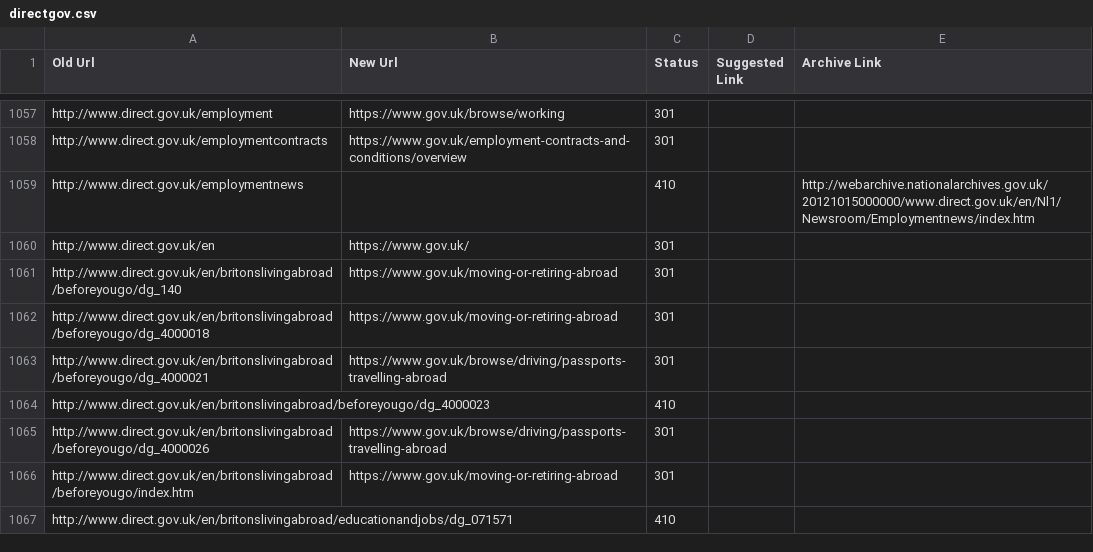
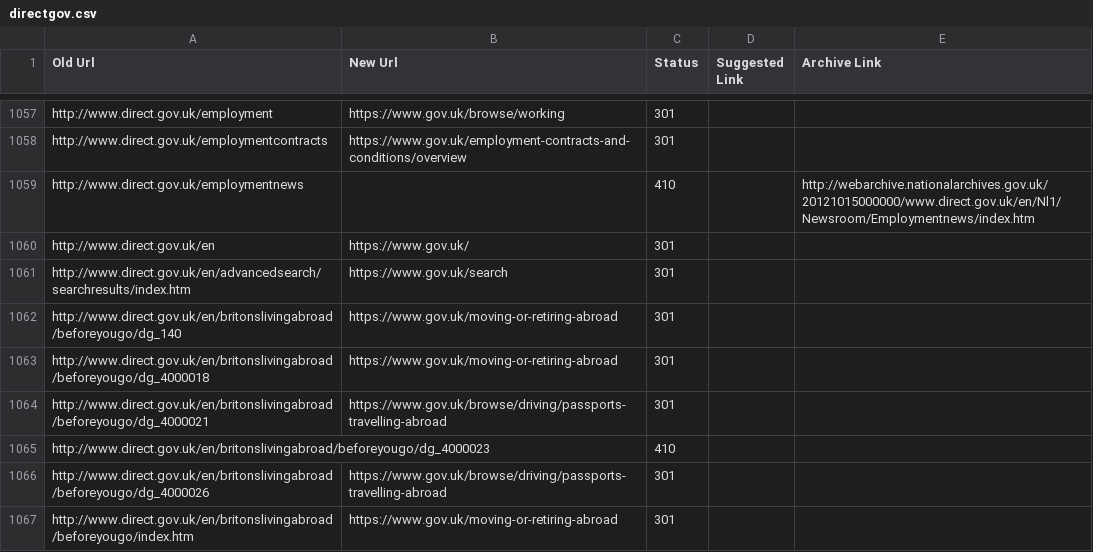
Before and after one commit to alphagov/transition-config, a CSV file: data/mappings/directgov.csv, drawn as a sheet; only a part is shown, gaps mark what is left out; the shorter side is filled out with more unchanged rows; the diff names each change by its address in the sheet, - before the commit and + after, or states it on an @@ line.

Commit message:
replaced bespoke directgov.conf with config

```diff
--- a/data/mappings/directgov.csv
+++ b/data/mappings/directgov.csv
+row 1061: http://www.direct.gov.uk/en/advancedsearch/searchresults/index.htm | https://www.gov.uk/search | 301
```
Also changed, not shown: 3 other files.
